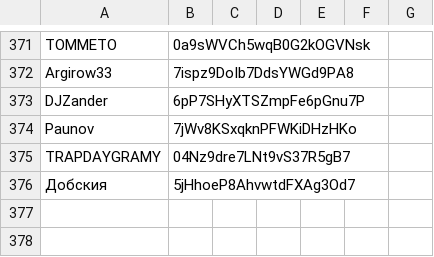
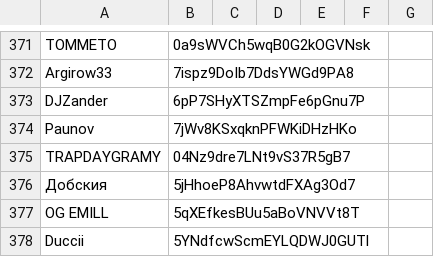
Before and after one commit to MadLadSquad/MadLadSquadSite, a CSV file: modus-mio-artists.csv, drawn as a sheet; only a part is shown, gaps mark what is left out; the diff names each change by its address in the sheet, - before the commit and + after, or states it on an @@ line.

Commit message:
Update docs

```diff
--- a/modus-mio-artists.csv
+++ b/modus-mio-artists.csv
+row 377: OG EMILL | 5qXEfkesBUu5aBoVNVVt8T
+row 378: Duccii | 5YNdfcwScmEYLQDWJ0GUTl
```
